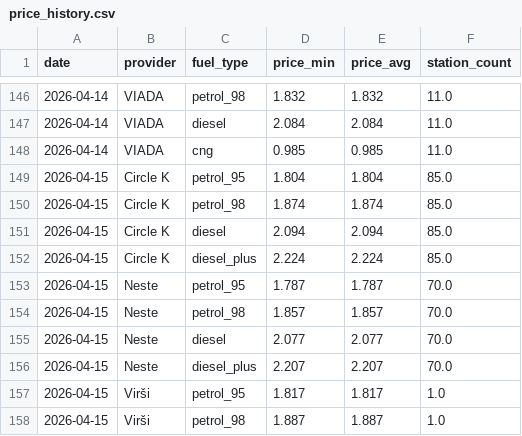
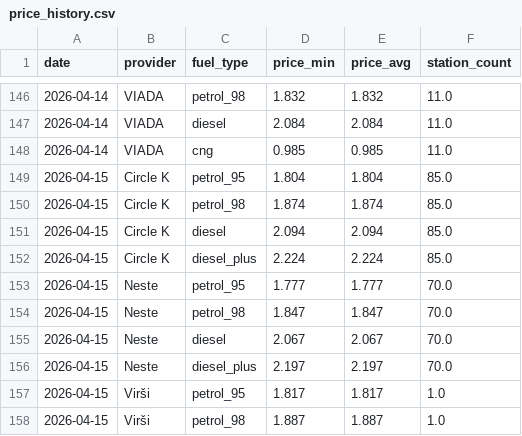
Before and after one commit to igorsbaibuss-121/fuel-price-lv, a CSV file: data/price_history.csv, drawn as a sheet; only a part is shown, gaps mark what is left out.

```diff
--- a/data/price_history.csv
+++ b/data/price_history.csv
@@ -152,6 +152,6 @@ date,provider,fuel_type,price_min,price_avg,station_count
 2026-04-15,Circle K,diesel_plus,2.224,2.224,85.0
-2026-04-15,Neste,petrol_95,1.787,1.787,70.0
-2026-04-15,Neste,petrol_98,1.857,1.857,70.0
-2026-04-15,Neste,diesel,2.077,2.077,70.0
-2026-04-15,Neste,diesel_plus,2.207,2.207,70.0
+2026-04-15,Neste,petrol_95,1.777,1.777,70.0
+2026-04-15,Neste,petrol_98,1.847,1.847,70.0
+2026-04-15,Neste,diesel,2.067,2.067,70.0
+2026-04-15,Neste,diesel_plus,2.197,2.197,70.0
 2026-04-15,Virši,petrol_95,1.817,1.817,1.0
```
